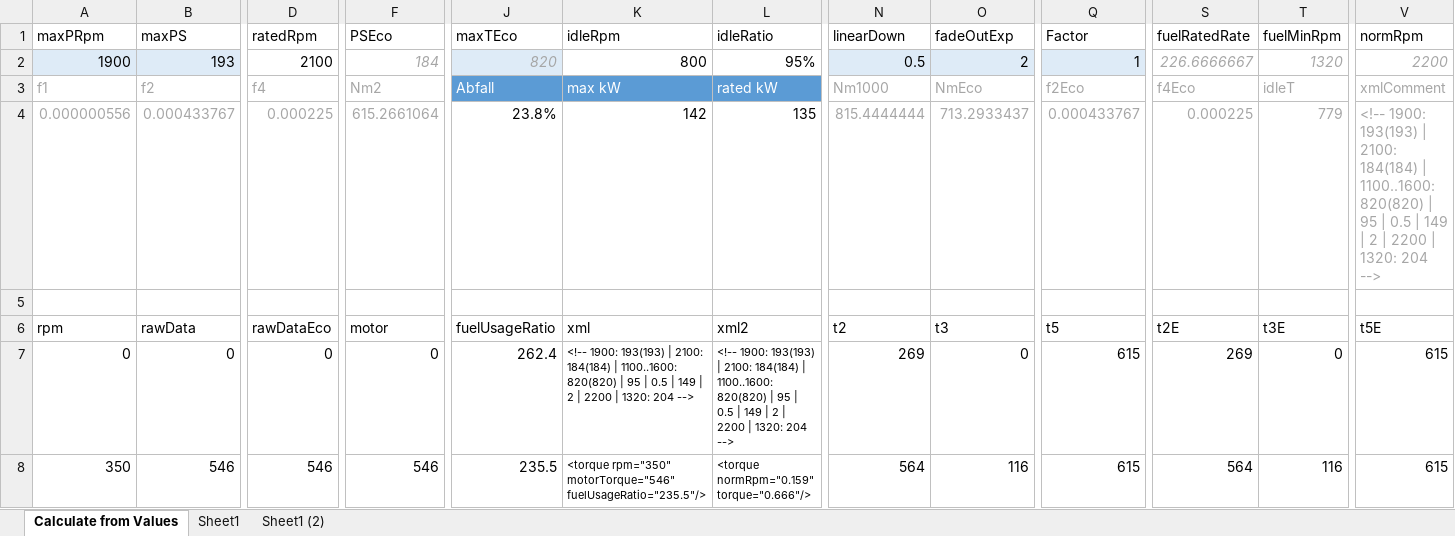
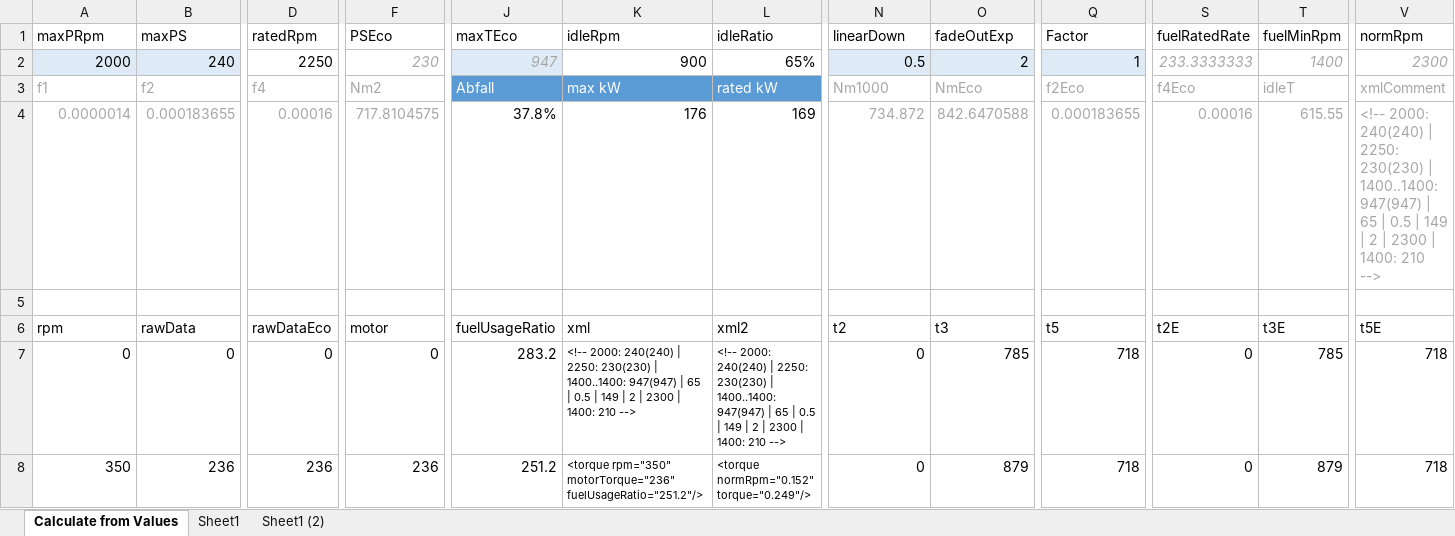
Before and after one commit to Mogli12/GearboxAddon, an Excel workbook: Documents/MotorNeu.xlsx, sheet Calculate from Values, drawn as a sheet; only a part is shown, gaps mark what is left out; values as stored, in another font and other column widths than the file's, no borders; charts and pictures and conditional formats and table styles not drawn; removed rows and columns are numbered as before the commit, all else as after; rows hold the shown columns only; the diff covers the shown part only; the diff names each change by its address in the sheet, - before the commit and + after, or states it on an @@ line.

```diff
--- a/Documents/MotorNeu.xlsx (sheet Calculate from Values)
+++ b/Documents/MotorNeu.xlsx (sheet Calculate from Values)
-row 2: 1900 | 193 | 2100 | 184 | 820 | 800 | 95% | 0.5 | 2 | 1 | 226.6666667 | 1320 | 2200
+row 2: 2000 | 240 | 2250 | 230 | 947 | 900 | 65% | 0.5 | 2 | 1 | 233.3333333 | 1400 | 2300
-row 4: 0.000000556 | 0.000433767 | 0.000225 | 615.2661064 | 23.8% | 142 | 135 | 815.4444444 | 713.2933437 | 0.000433767 | 0.000225 | 779 | <!-- 1900: 193(193) | 2100: 184(184) | 1100..1600: 820(820) | 95 | 0.5 | 149 | 2 | 2200 | 1320: 204 -->
+row 4: 0.0000014 | 0.000183655 | 0.00016 | 717.8104575 | 37.8% | 176 | 169 | 734.872 | 842.6470588 | 0.000183655 | 0.00016 | 615.55 | <!-- 2000: 240(240) | 2250: 230(230) | 1400..1400: 947(947) | 65 | 0.5 | 149 | 2 | 2300 | 1400: 210 -->
-J7 (maxTEco): 262.4
+J7 (maxTEco): 283.2
-K7 (idleRpm): <!-- 1900: 193(193) | 2100: 184(184) | 1100..1600: 820(820) | 95 | 0.5 | 149 | 2 | 2200 | 1320: 204 -->
+K7 (idleRpm): <!-- 2000: 240(240) | 2250: 230(230) | 1400..1400: 947(947) | 65 | 0.5 | 149 | 2 | 2300 | 1400: 210 -->
-L7 (idleRatio): <!-- 1900: 193(193) | 2100: 184(184) | 1100..1600: 820(820) | 95 | 0.5 | 149 | 2 | 2200 | 1320: 204 -->
+L7 (idleRatio): <!-- 2000: 240(240) | 2250: 230(230) | 1400..1400: 947(947) | 65 | 0.5 | 149 | 2 | 2300 | 1400: 210 -->
-N7 (linearDown): 269
+N7 (linearDown): 0
-O7 (fadeOutExp): 0
+O7 (fadeOutExp): 785
-Q7:Q8 (Factor): 615
+Q7:Q8 (Factor): 718
-S7 (fuelRatedRate): 269
+S7 (fuelRatedRate): 0
-T7 (fuelMinRpm): 0
+T7 (fuelMinRpm): 785
-V7:V8 (normRpm): 615
+V7:V8 (normRpm): 718
-B8 (maxPS): 546
+B8 (maxPS): 236
-D8 (ratedRpm): 546
+D8 (ratedRpm): 236
-F8 (PSEco): 546
+F8 (PSEco): 236
-J8 (maxTEco): 235.5
+J8 (maxTEco): 251.2
-K8 (idleRpm): <torque rpm="350" motorTorque="546" fuelUsageRatio="235.5"/>
+K8 (idleRpm): <torque rpm="350" motorTorque="236" fuelUsageRatio="251.2"/>
-L8 (idleRatio): <torque normRpm="0.159" torque="0.666"/>
+L8 (idleRatio): <torque normRpm="0.152" torque="0.249"/>
-N8 (linearDown): 564
+N8 (linearDown): 0
-O8 (fadeOutExp): 116
+O8 (fadeOutExp): 879
-S8 (fuelRatedRate): 564
+S8 (fuelRatedRate): 0
-T8 (fuelMinRpm): 116
+T8 (fuelMinRpm): 879
```
Also changed, not shown: 556 edited cells elsewhere in this sheet, charts or pictures, 5 other files.
